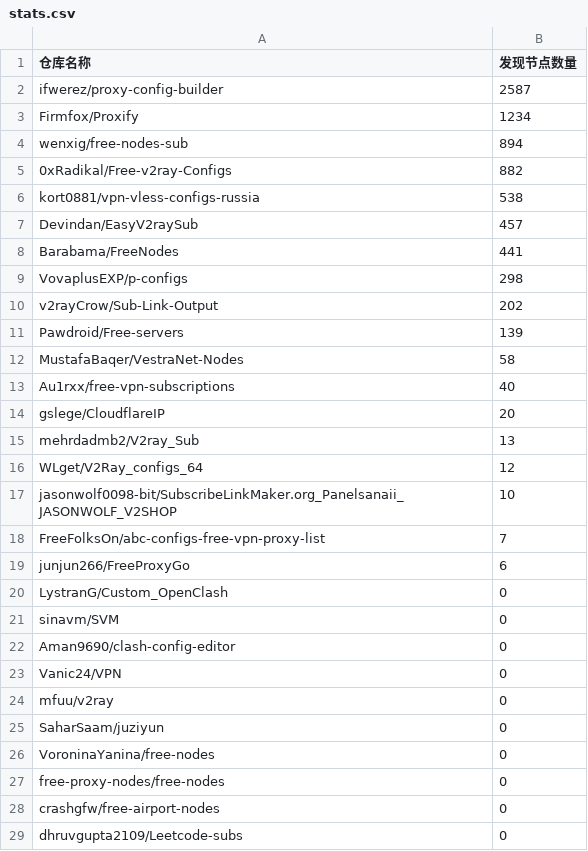
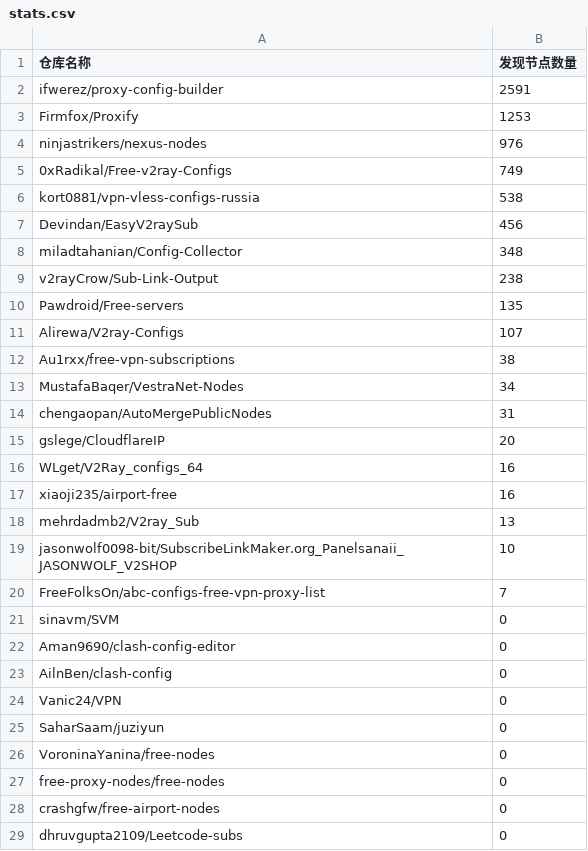
Before and after one commit to qjlxg/off, a CSV file: results/stats.csv, drawn as a sheet.

```diff
--- a/results/stats.csv
+++ b/results/stats.csv
@@ -1,25 +1,25 @@
 仓库名称,发现节点数量
-ifwerez/proxy-config-builder,2587
-Firmfox/Proxify,1234
-wenxig/free-nodes-sub,894
-0xRadikal/Free-v2ray-Configs,882
+ifwerez/proxy-config-builder,2591
+Firmfox/Proxify,1253
+ninjastrikers/nexus-nodes,976
+0xRadikal/Free-v2ray-Configs,749
 kort0881/vpn-vless-configs-russia,538
-Devindan/EasyV2raySub,457
-Barabama/FreeNodes,441
-VovaplusEXP/p-configs,298
-v2rayCrow/Sub-Link-Output,202
-Pawdroid/Free-servers,139
-MustafaBaqer/VestraNet-Nodes,58
-Au1rxx/free-vpn-subscriptions,40
+Devindan/EasyV2raySub,456
+miladtahanian/Config-Collector,348
+v2rayCrow/Sub-Link-Output,238
+Pawdroid/Free-servers,135
+Alirewa/V2ray-Configs,107
+Au1rxx/free-vpn-subscriptions,38
+MustafaBaqer/VestraNet-Nodes,34
+chengaopan/AutoMergePublicNodes,31
 gslege/CloudflareIP,20
+WLget/V2Ray_configs_64,16
+xiaoji235/airport-free,16
 mehrdadmb2/V2ray_Sub,13
-WLget/V2Ray_configs_64,12
 jasonwolf0098-bit/SubscribeLinkMaker.org_Panelsanaii_JASONWOLF_V2SHOP,10
 FreeFolksOn/abc-configs-free-vpn-proxy-list,7
-junjun266/FreeProxyGo,6
-LystranG/Custom_OpenClash,0
 sinavm/SVM,0
 Aman9690/clash-config-editor,0
+AilnBen/clash-config,0
 Vanic24/VPN,0
-mfuu/v2ray,0
 SaharSaam/juziyun,0
```
Also changed, not shown: 1 other file.
